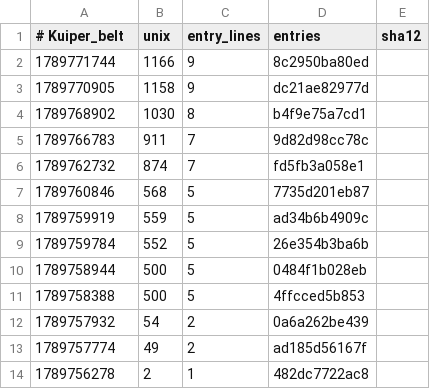
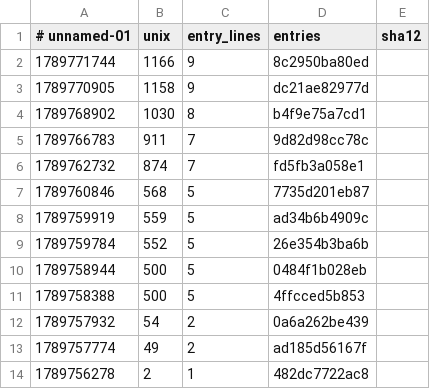
Before and after one commit to Ventusltd/cosmic, a TSV file: commits/03.tsv, drawn as a sheet.

```diff
--- a/commits/03.tsv
+++ b/commits/03.tsv
@@ -1,2 +1,2 @@
-# Kuiper_belt	unix	entry_lines	entries	sha12
+# unnamed-01	unix	entry_lines	entries	sha12
 1789771744	1166	9	8c2950ba80ed
```
Also changed, not shown: belt.tsv, commits/05.tsv, 5 other files.
